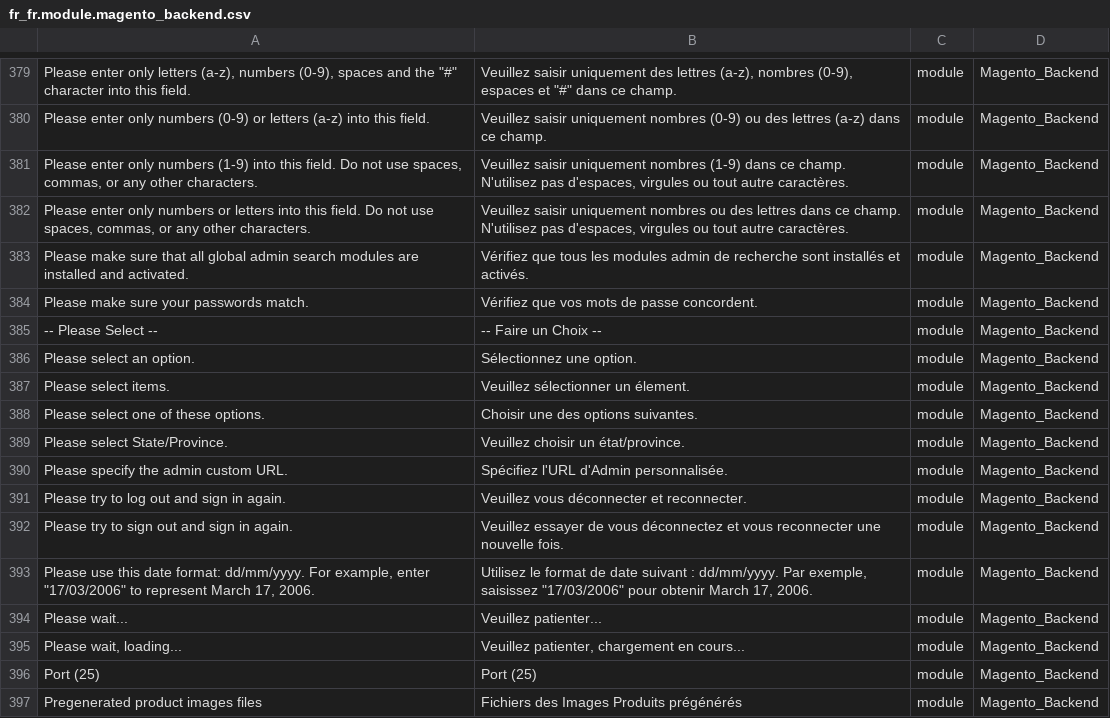
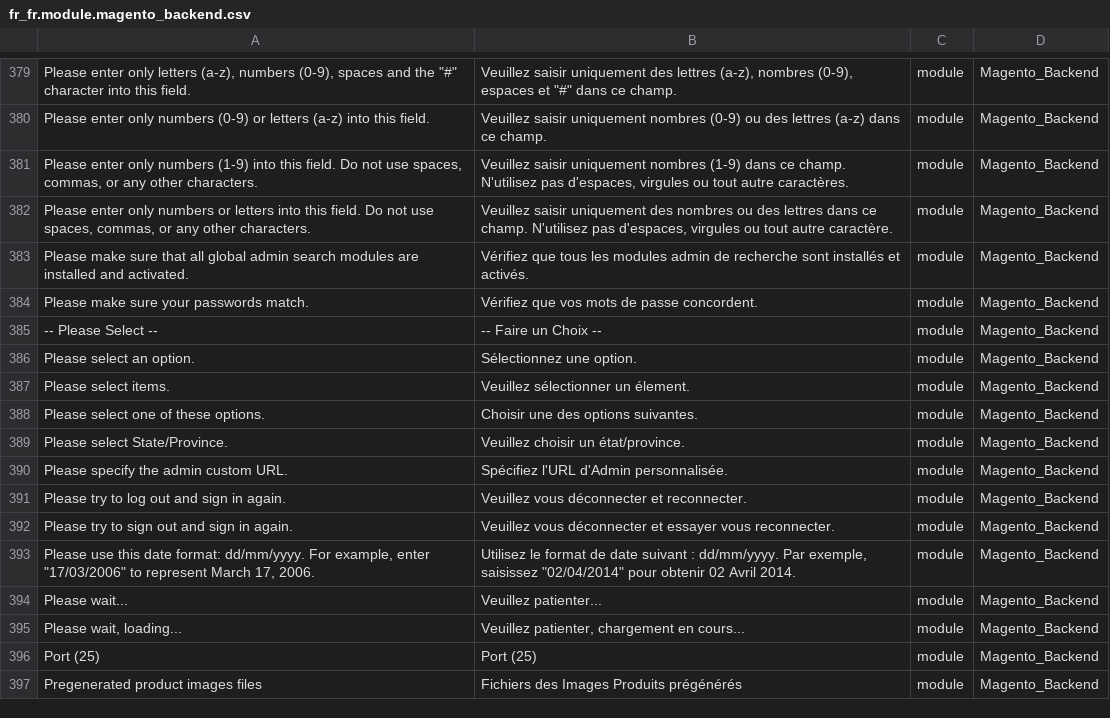
Before and after one commit to Imaginaerum/magento2-language-fr-fr, a CSV file: fr_fr.module.magento_backend.csv, drawn as a sheet; only a part is shown, gaps mark what is left out.

Commit message:
fix #301, fix #302, fix #303, fix #304, fix #305, fix #306, fix #307, fix #308, fix #309, fix #310, fix #311, typo

```diff
--- a/fr_fr.module.magento_backend.csv
+++ b/fr_fr.module.magento_backend.csv
@@ -381,3 +381,3 @@
 "Please enter only numbers (1-9) into this field. Do not use spaces, commas, or any other characters.","Veuillez saisir uniquement nombres (1-9) dans ce champ. N'utilisez pas d'espaces, virgules ou tout autre caractères.",module,Magento_Backend
-"Please enter only numbers or letters into this field. Do not use spaces, commas, or any other characters.","Veuillez saisir uniquement nombres ou des lettres dans ce champ. N'utilisez pas d'espaces, virgules ou tout autre caractères.",module,Magento_Backend
+"Please enter only numbers or letters into this field. Do not use spaces, commas, or any other characters.","Veuillez saisir uniquement des nombres ou des lettres dans ce champ. N'utilisez pas d'espaces, virgules ou tout autre caractère.",module,Magento_Backend
 "Please make sure that all global admin search modules are installed and activated.","Vérifiez que tous les modules admin de recherche sont installés et activés.",module,Magento_Backend
@@ -391,4 +391,4 @@
 "Please try to log out and sign in again.","Veuillez vous déconnecter et reconnecter.",module,Magento_Backend
-"Please try to sign out and sign in again.","Veuillez essayer de vous déconnectez et vous reconnecter une nouvelle fois.",module,Magento_Backend
-"Please use this date format: dd/mm/yyyy. For example, enter ""17/03/2006"" to represent March 17, 2006.","Utilisez le format de date suivant : dd/mm/yyyy. Par exemple, saisissez ""17/03/2006"" pour obtenir March 17, 2006.",module,Magento_Backend
+"Please try to sign out and sign in again.","Veuillez vous déconnecter et essayer vous reconnecter.",module,Magento_Backend
+"Please use this date format: dd/mm/yyyy. For example, enter ""17/03/2006"" to represent March 17, 2006.","Utilisez le format de date suivant : dd/mm/yyyy. Par exemple, saisissez ""02/04/2014"" pour obtenir 02 Avril 2014.",module,Magento_Backend
 "Please wait...","Veuillez patienter...",module,Magento_Backend
```
Also changed, not shown: fr_fr.module.magento_importexport.csv, fr_fr.module.magento_paypal.csv, 4 other files.
